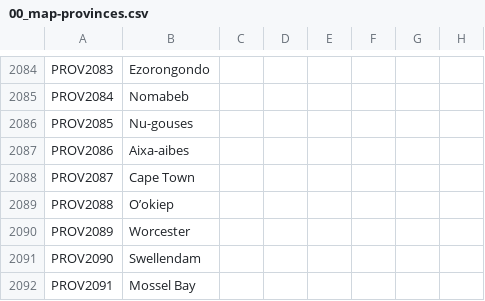
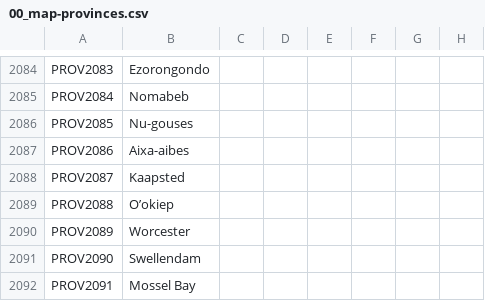
Before and after one commit to Volkorel/Jamahitoria, a CSV file: localisation/00_map-provinces.csv, drawn as a sheet; only a part is shown, gaps mark what is left out; the diff names each change by its address in the sheet, - before the commit and + after, or states it on an @@ line.

```diff
--- a/localisation/00_map-provinces.csv
+++ b/localisation/00_map-provinces.csv
-B2088: Cape Town
+B2088: Kaapsted
```
Also changed, not shown: localisation/02_NNM_countries.csv, localisation/0_Cultures.csv, 32 other files.
